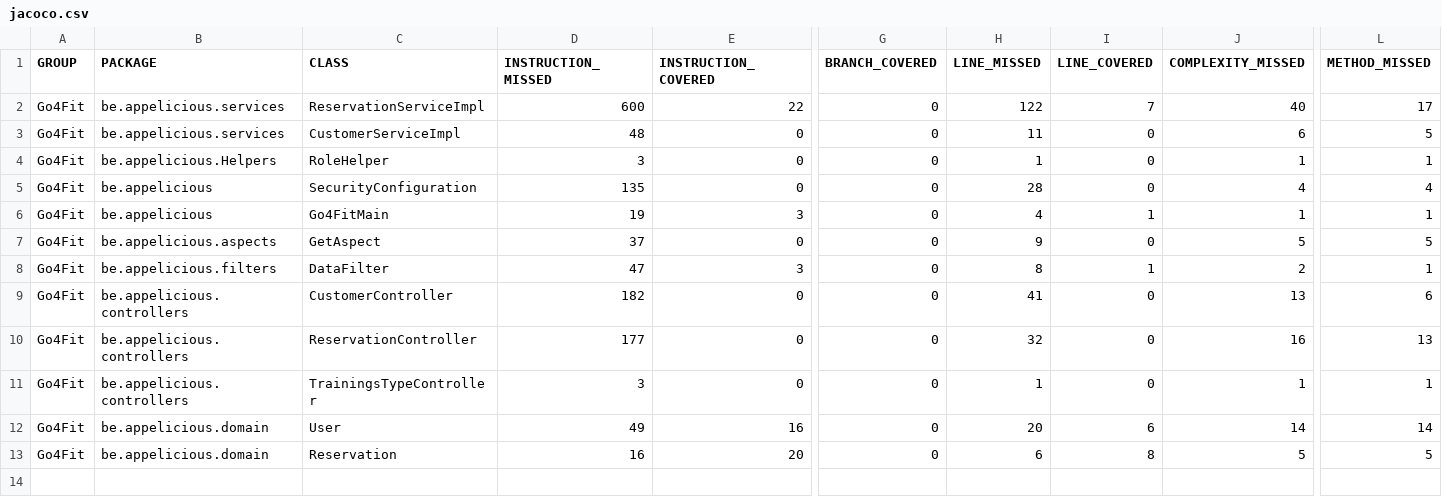
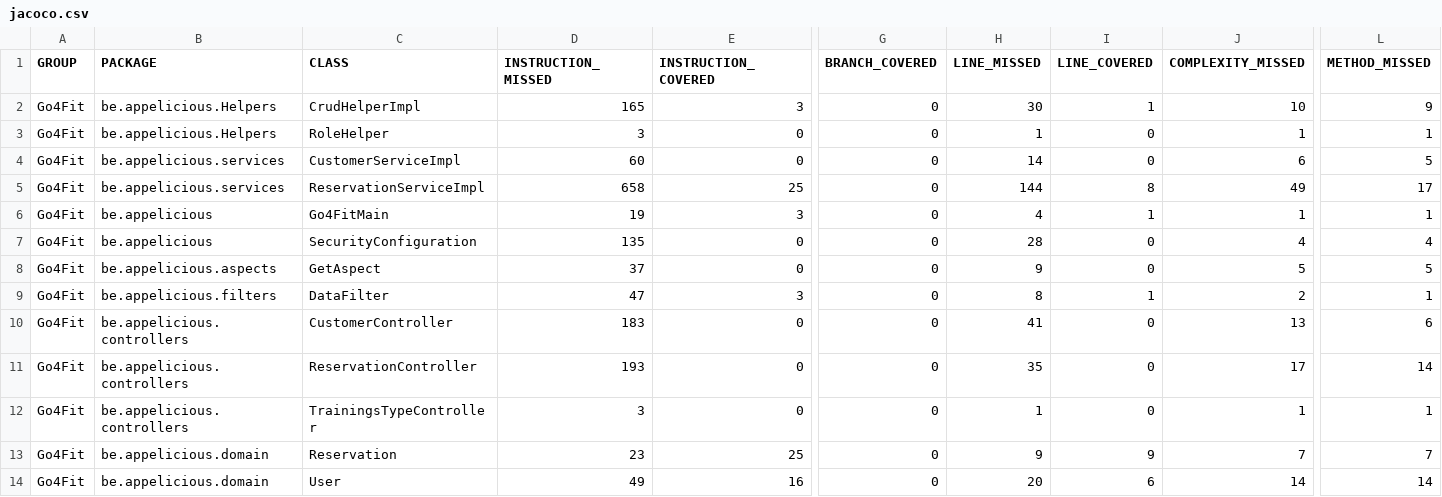
Before and after one commit to Bart-Peeten/Go4Fit_Backend, a CSV file: target/site/jacoco/jacoco.csv, drawn as a sheet; only a part is shown, gaps mark what is left out; removed rows and columns are numbered as before the commit, all else as after; rows hold the shown columns only; the diff names each change by its address in the sheet, - before the commit and + after, or states it on an @@ line.

```diff
--- a/target/site/jacoco/jacoco.csv
+++ b/target/site/jacoco/jacoco.csv
-row 2: Go4Fit | be.appelicious.services | ReservationServiceImpl | 600 | 22 | 0 | 122 | 7 | 40 | 17
-row 3: Go4Fit | be.appelicious.services | CustomerServiceImpl | 48 | 0 | 0 | 11 | 0 | 6 | 5
+row 2: Go4Fit | be.appelicious.Helpers | CrudHelperImpl | 165 | 3 | 0 | 30 | 1 | 10 | 9
+row 4: Go4Fit | be.appelicious.services | CustomerServiceImpl | 60 | 0 | 0 | 14 | 0 | 6 | 5
+row 5: Go4Fit | be.appelicious.services | ReservationServiceImpl | 658 | 25 | 0 | 144 | 8 | 49 | 17
-D10 (INSTRUCTION_MISSED): 182
+D10 (INSTRUCTION_MISSED): 183
-D11 (INSTRUCTION_MISSED): 177
+D11 (INSTRUCTION_MISSED): 193
-H11 (LINE_MISSED): 32
+H11 (LINE_MISSED): 35
-J11 (COMPLEXITY_MISSED): 16
+J11 (COMPLEXITY_MISSED): 17
-L11 (METHOD_MISSED): 13
+L11 (METHOD_MISSED): 14
+row 13: Go4Fit | be.appelicious.domain | Reservation | 23 | 25 | 0 | 9 | 9 | 7 | 7
-row 13: Go4Fit | be.appelicious.domain | Reservation | 16 | 20 | 0 | 6 | 8 | 5 | 5
```
Also changed, not shown: 51 other files.
